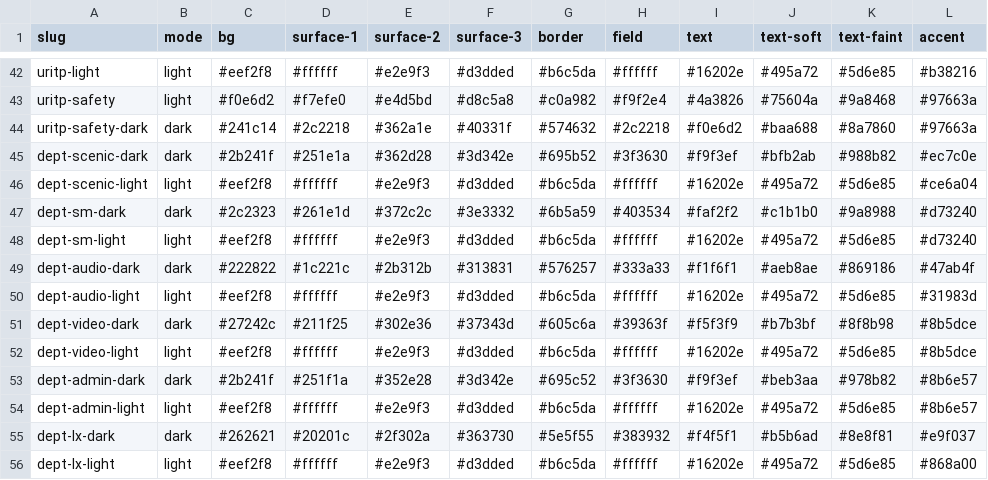
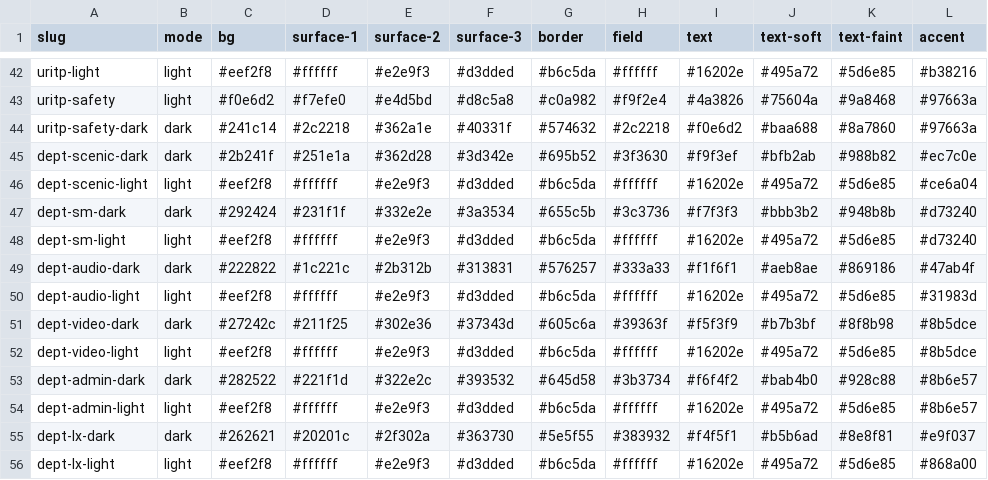
Before and after one commit to mawizorek/maw-themes, a TSV file: vectors/colors.tsv, drawn as a sheet; only a part is shown, gaps mark what is left out; the diff names each change by its address in the sheet, - before the commit and + after, or states it on an @@ line.

```diff
--- a/vectors/colors.tsv
+++ b/vectors/colors.tsv
-C47 (bg): #2c2323
+C47 (bg): #292424
-D47 (surface-1): #261e1d
+D47 (surface-1): #231f1f
-E47 (surface-2): #372c2c
+E47 (surface-2): #332e2e
-F47 (surface-3): #3e3332
+F47 (surface-3): #3a3534
-G47 (border): #6b5a59
+G47 (border): #655c5b
-H47 (field): #403534
+H47 (field): #3c3736
-I47 (text): #faf2f2
+I47 (text): #f7f3f3
-J47 (text-soft): #c1b1b0
+J47 (text-soft): #bbb3b2
-K47 (text-faint): #9a8988
+K47 (text-faint): #948b8b
-C53 (bg): #2b241f
+C53 (bg): #282522
-D53 (surface-1): #251f1a
+D53 (surface-1): #221f1d
-E53 (surface-2): #352e28
+E53 (surface-2): #322e2c
-F53 (surface-3): #3d342e
+F53 (surface-3): #393532
-G53 (border): #695c52
+G53 (border): #645d58
-H53 (field): #3f3630
+H53 (field): #3b3734
-I53 (text): #f9f3ef
+I53 (text): #f6f4f2
-J53 (text-soft): #beb3aa
+J53 (text-soft): #bab4b0
-K53 (text-faint): #978b82
+K53 (text-faint): #928c88
```
Also changed, not shown: 1 other file.
